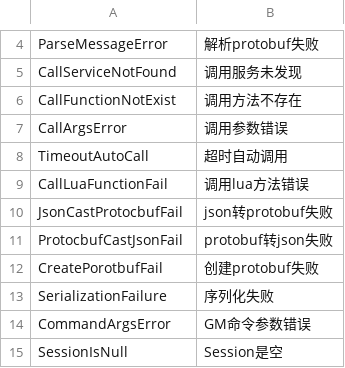
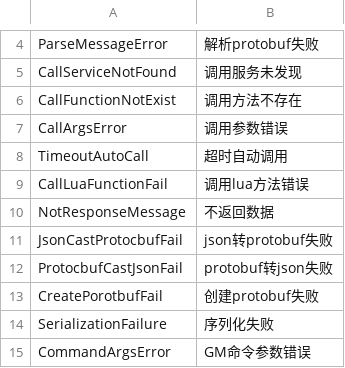
Before and after one commit to yy199595/acs, a CSV file: Server/bin/XCode/XCode.csv, drawn as a sheet; only a part is shown, gaps mark what is left out; the shorter side is filled out with more unchanged rows.

```diff
--- a/Server/bin/XCode/XCode.csv
+++ b/Server/bin/XCode/XCode.csv
@@ -9,2 +9,3 @@ TimeoutAutoCall	超时自动调用
 CallLuaFunctionFail	调用lua方法错误
+NotResponseMessage	不返回数据
 JsonCastProtocbufFail	json转protobuf失败
```
Also changed, not shown: 36 other files.
